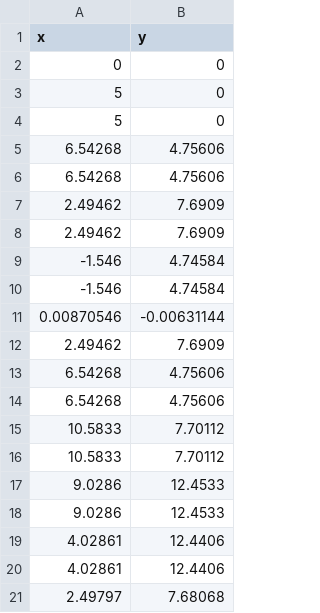
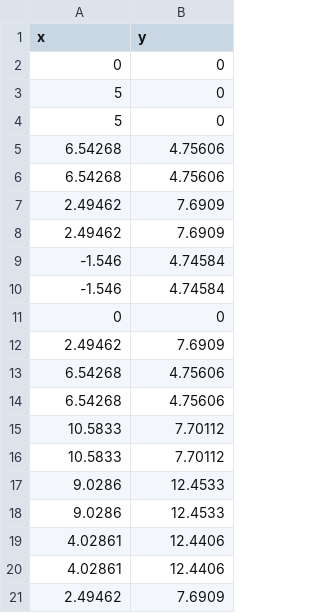
Before and after one commit to justinjk007/Pentagonal-tiling, a CSV file: src/rawData.csv, drawn as a sheet.

```diff
--- a/src/rawData.csv
+++ b/src/rawData.csv
@@ -10,3 +10,3 @@ x,y,
 -1.546,4.74584
-0.00870546,-0.00631144
+0,0
 2.49462,7.6909
@@ -20,2 +20,2 @@ x,y,
 4.02861,12.4406
-2.49797,7.68068
+2.49462,7.6909
```
Also changed, not shown: 4 other files.
